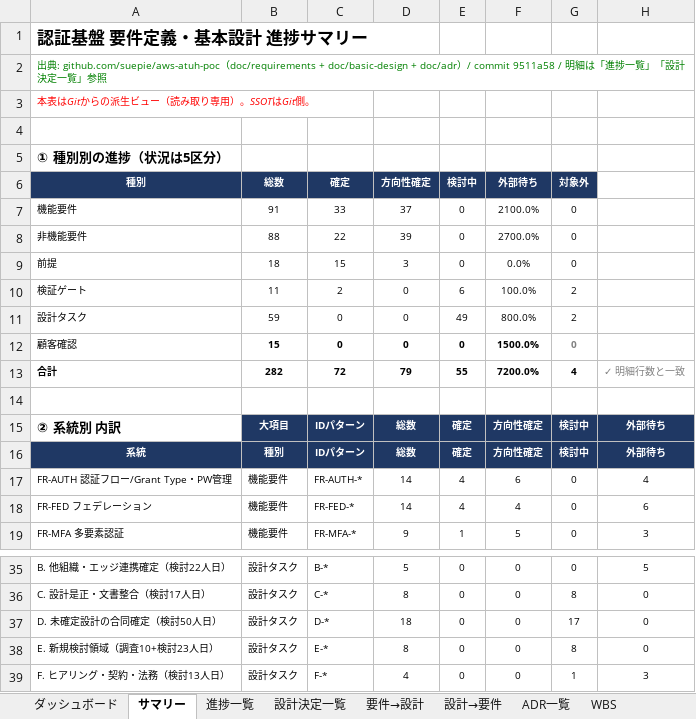
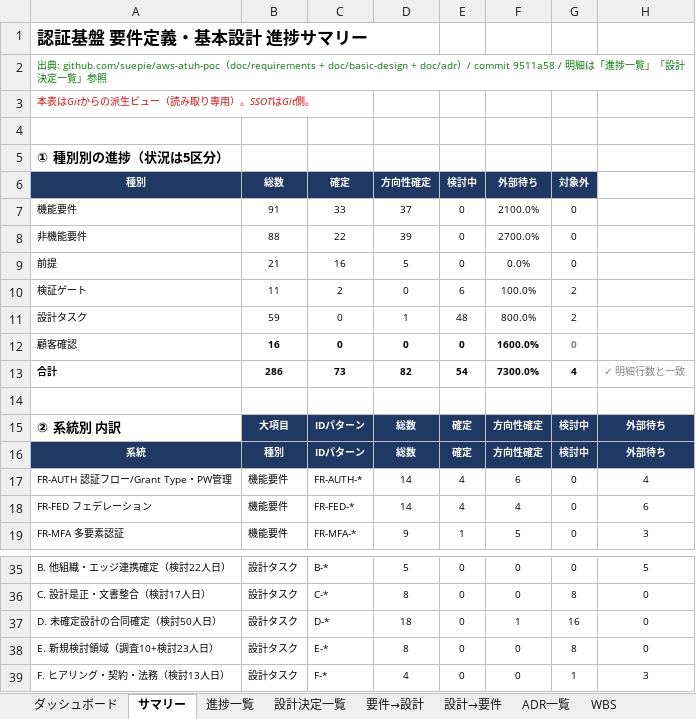
Before and after one commit to suepie/aws-atuh-poc, an Excel workbook: doc/excel/認証タスク.xlsx, sheet サマリー, drawn as a sheet; only a part is shown, gaps mark what is left out; values as stored, in another font and other column widths than the file's, no borders; the diff names each change by its address in the sheet, - before the commit and + after, or states it on an @@ line.

```diff
--- a/doc/excel/認証タスク.xlsx (sheet サマリー)
+++ b/doc/excel/認証タスク.xlsx (sheet サマリー)
-B9 (総数): 18
+B9 (総数): 21
-C9 (確定): 15
+C9 (確定): 16
-D9 (方向性確定): 3
+D9 (方向性確定): 5
-D11 (方向性確定): 0
+D11 (方向性確定): 1
-E11 (検討中): 49
+E11 (検討中): 48
-B12 (総数): 15
+B12 (総数): 16
-F12 (外部待ち): 1500.0%
+F12 (外部待ち): 1600.0%
-B13 (総数): 282
+B13 (総数): 286
-C13 (確定): 72
+C13 (確定): 73
-D13 (方向性確定): 79
+D13 (方向性確定): 82
-E13 (検討中): 55
+E13 (検討中): 54
-F13 (外部待ち): 7200.0%
+F13 (外部待ち): 7300.0%
-F37 (外部待ち): 0
+F37 (外部待ち): 1
-G37 (対象外): 17
+G37 (対象外): 16
```
Also changed, not shown: sheet ダッシュボード, sheet 進捗一覧, formulas that keep their value.
